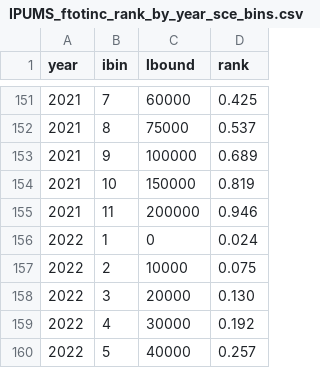
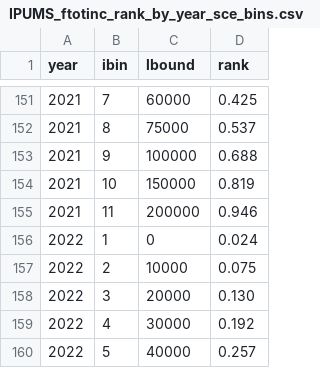
Before and after one commit to richardfoltyn/sce-import, a CSV file: data/IPUMS_ftotinc_rank_by_year_sce_bins.csv, drawn as a sheet; only a part is shown, gaps mark what is left out; the diff covers the shown part only.

```diff
--- a/data/IPUMS_ftotinc_rank_by_year_sce_bins.csv
+++ b/data/IPUMS_ftotinc_rank_by_year_sce_bins.csv
@@ -152,3 +152,3 @@ year,ibin,lbound,rank
 2021,8,75000,0.537
-2021,9,100000,0.689
+2021,9,100000,0.688
 2021,10,150000,0.819
```
Also changed, not shown: 11 added rows and 4 edited cells elsewhere in this file, 3 other files.
